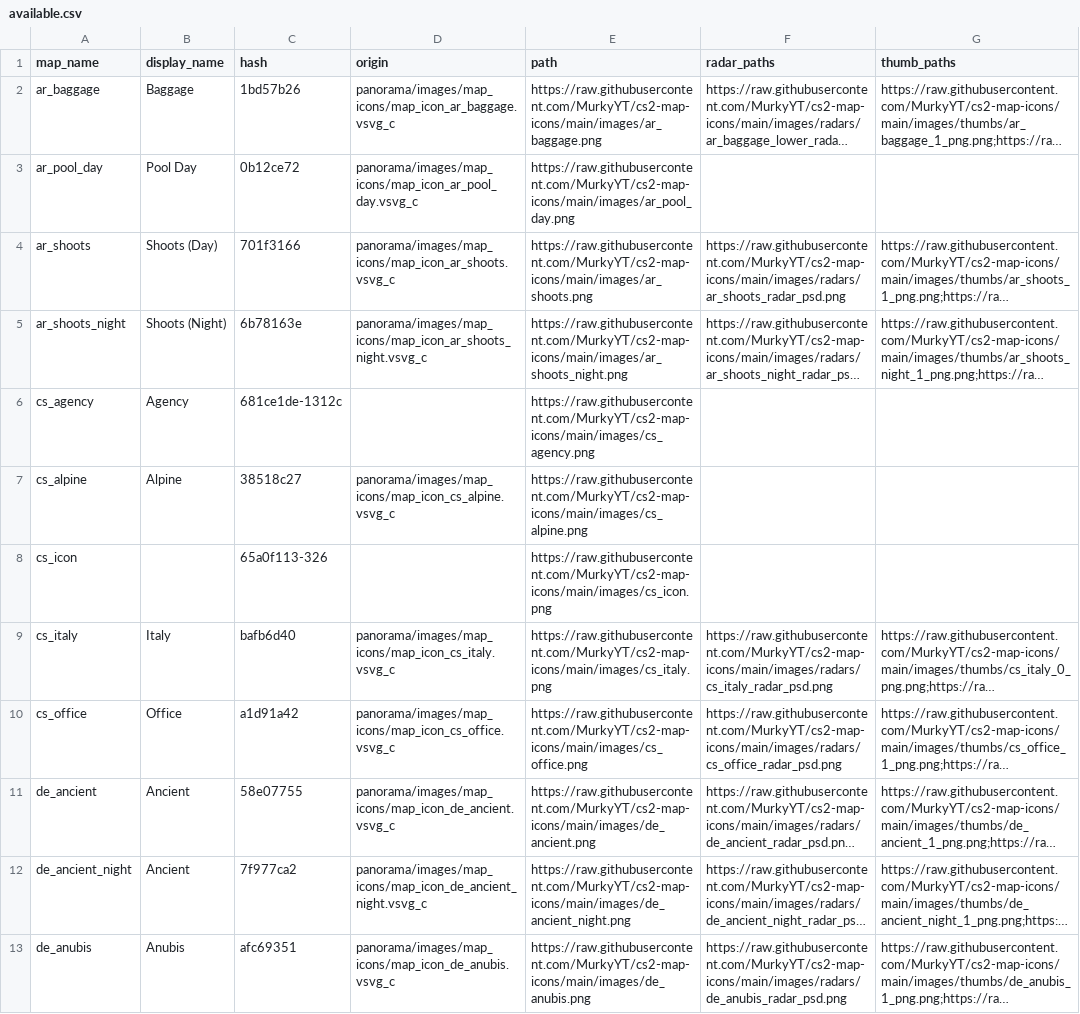
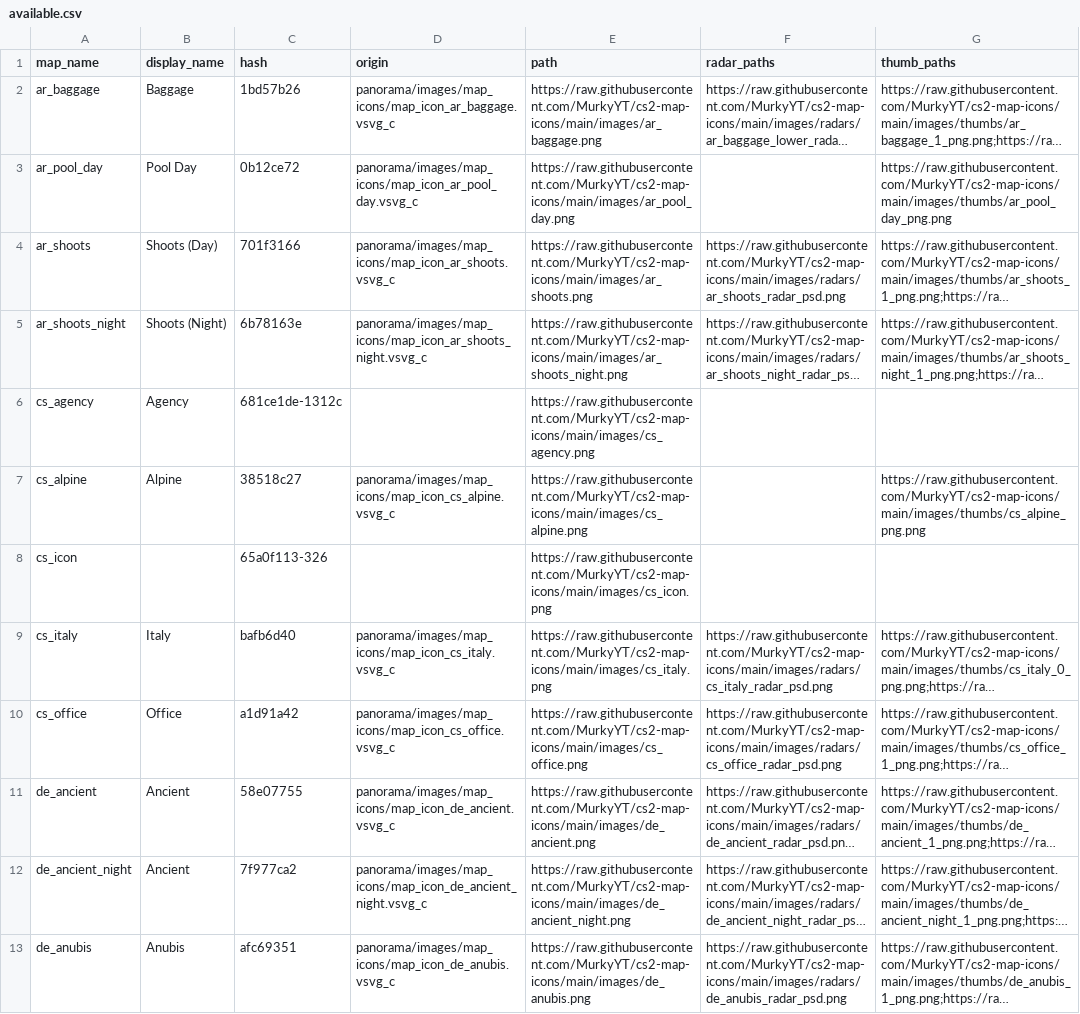
Before and after one commit to MurkyYT/cs2-map-icons, a CSV file: data/available.csv, drawn as a sheet; only a part is shown; long unchanged cells end in …; the diff names each change by its address in the sheet, - before the commit and + after, or states it on an @@ line.

```diff
--- a/data/available.csv
+++ b/data/available.csv
-G3 (thumb_paths): (empty)
+G3 (thumb_paths): https://raw.githubusercontent.com/MurkyYT/cs2-map-icons/main/images/thumbs/ar_pool_day_png.png
-G7 (thumb_paths): (empty)
+G7 (thumb_paths): https://raw.githubusercontent.com/MurkyYT/cs2-map-icons/main/images/thumbs/cs_alpine_png.png
```
Also changed, not shown: 6 other files.
